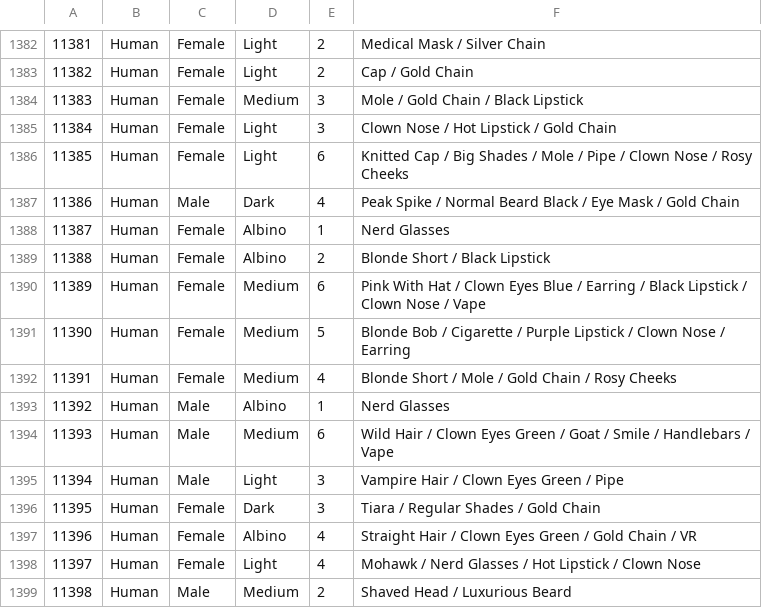
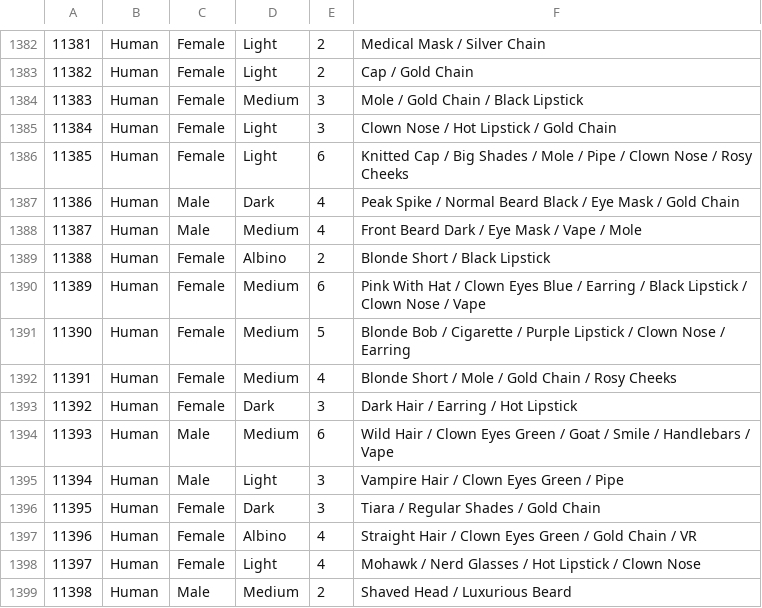
Before and after one commit to zeeleluc/ripplepunksdev, a CSV file: data/properties2.csv, drawn as a sheet; only a part is shown, gaps mark what is left out.

Commit message:
no message

```diff
--- a/data/properties2.csv
+++ b/data/properties2.csv
@@ -1387,3 +1387,3 @@
 11386,Human,Male,Dark,4,"Peak Spike / Normal Beard Black / Eye Mask / Gold Chain"
-11387,Human,Female,Albino,1,"Nerd Glasses"
+11387,Human,Male,Medium,4,"Front Beard Dark / Eye Mask / Vape / Mole"
 11388,Human,Female,Albino,2,"Blonde Short / Black Lipstick"
@@ -1392,3 +1392,3 @@
 11391,Human,Female,Medium,4,"Blonde Short / Mole / Gold Chain / Rosy Cheeks"
-11392,Human,Male,Albino,1,"Nerd Glasses"
+11392,Human,Female,Dark,3,"Dark Hair / Earring / Hot Lipstick"
 11393,Human,Male,Medium,6,"Wild Hair / Clown Eyes Green / Goat / Smile / Handlebars / Vape"
```
